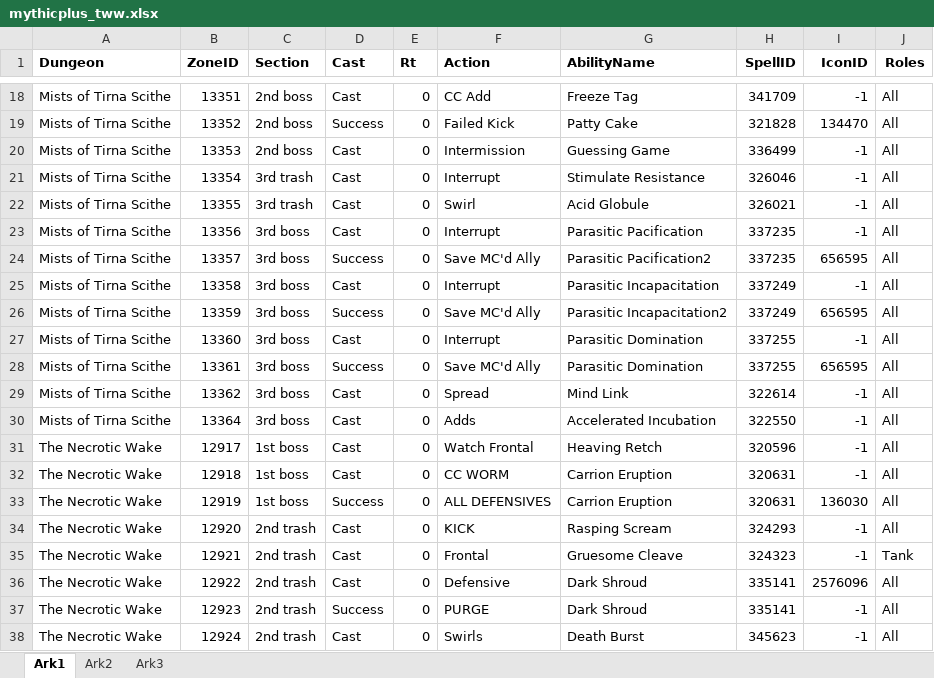
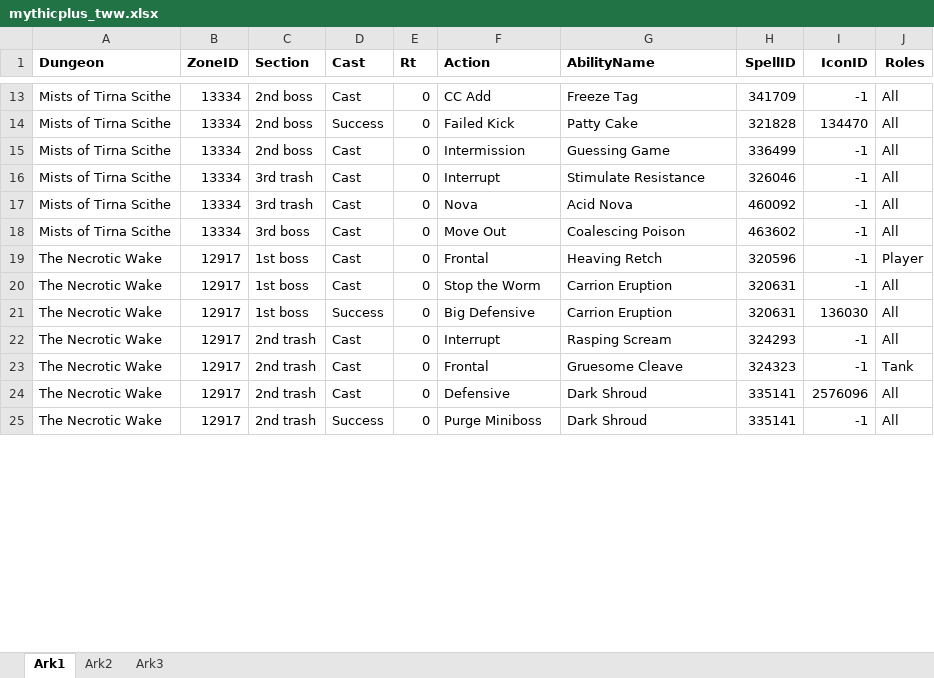
Before and after one commit to JonatanRasmussen/wow_mythicplus_say, an Excel workbook: final_output/mythicplus_tww.xlsx, sheet Ark1, drawn as a sheet; only a part is shown, gaps mark what is left out; values as stored, in another font and other column widths than the file's, no borders; removed rows and columns are numbered as before the commit, all else as after; the diff covers the shown part only; the diff names each change by its address in the sheet, - before the commit and + after, or states it on an @@ line.

```diff
--- a/final_output/mythicplus_tww.xlsx (sheet Ark1)
+++ b/final_output/mythicplus_tww.xlsx (sheet Ark1)
-B13 (ZoneID): 13351
+B13 (ZoneID): 13334
-B14 (ZoneID): 13352
+B14 (ZoneID): 13334
-B15 (ZoneID): 13353
+B15 (ZoneID): 13334
-B16 (ZoneID): 13354
+B16 (ZoneID): 13334
-B17 (ZoneID): 13355
+B17 (ZoneID): 13334
-F17 (Action): Swirl
+F17 (Action): Nova
-G17 (AbilityName): Acid Globule
+G17 (AbilityName): Acid Nova
-H17 (SpellID): 326021
+H17 (SpellID): 460092
-row 23: Mists of Tirna Scithe | 13356 | 3rd boss | Cast | 0 | Interrupt | Parasitic Pacification | 337235 | -1 | All
-row 24: Mists of Tirna Scithe | 13357 | 3rd boss | Success | 0 | Save MC'd Ally | Parasitic Pacification2 | 337235 | 656595 | All
-row 25: Mists of Tirna Scithe | 13358 | 3rd boss | Cast | 0 | Interrupt | Parasitic Incapacitation | 337249 | -1 | All
-row 26: Mists of Tirna Scithe | 13359 | 3rd boss | Success | 0 | Save MC'd Ally | Parasitic Incapacitation2 | 337249 | 656595 | All
-B18 (ZoneID): 13360
+B18 (ZoneID): 13334
-F18 (Action): Interrupt
+F18 (Action): Move Out
-G18 (AbilityName): Parasitic Domination
+G18 (AbilityName): Coalescing Poison
-H18 (SpellID): 337255
+H18 (SpellID): 463602
-row 28: Mists of Tirna Scithe | 13361 | 3rd boss | Success | 0 | Save MC'd Ally | Parasitic Domination | 337255 | 656595 | All
-row 29: Mists of Tirna Scithe | 13362 | 3rd boss | Cast | 0 | Spread | Mind Link | 322614 | -1 | All
-row 30: Mists of Tirna Scithe | 13364 | 3rd boss | Cast | 0 | Adds | Accelerated Incubation | 322550 | -1 | All
-F19 (Action): Watch Frontal
+F19 (Action): Frontal
-J19 (Roles): All
+J19 (Roles): Player
-B20 (ZoneID): 12918
+B20 (ZoneID): 12917
-F20 (Action): CC WORM
+F20 (Action): Stop the Worm
-B21 (ZoneID): 12919
+B21 (ZoneID): 12917
-F21 (Action): ALL DEFENSIVES
+F21 (Action): Big Defensive
-B22 (ZoneID): 12920
+B22 (ZoneID): 12917
-F22 (Action): KICK
+F22 (Action): Interrupt
-B23 (ZoneID): 12921
+B23 (ZoneID): 12917
-B24 (ZoneID): 12922
+B24 (ZoneID): 12917
-B25 (ZoneID): 12923
+B25 (ZoneID): 12917
-F25 (Action): PURGE
+F25 (Action): Purge Miniboss
-row 38: The Necrotic Wake | 12924 | 2nd trash | Cast | 0 | Swirls | Death Burst | 345623 | -1 | All
```
Also changed, not shown: 11 removed rows and 49 edited cells elsewhere in this sheet, 10 other files.
